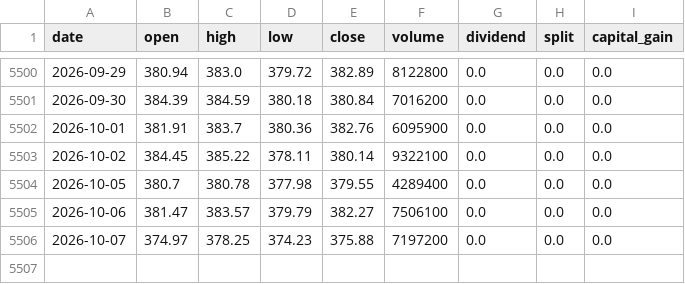
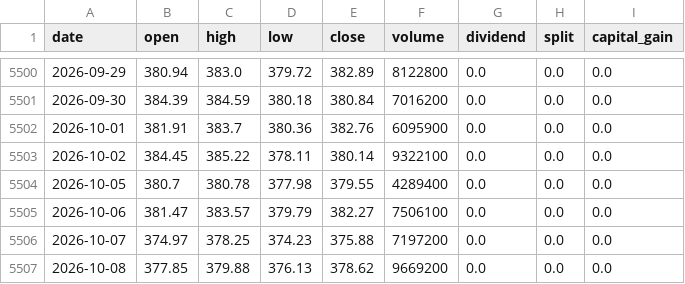
Before and after one commit to Phantomape/ginger, a CSV file: v3/data/raw/etf/GLD.csv, drawn as a sheet; only a part is shown, gaps mark what is left out; the diff names each change by its address in the sheet, - before the commit and + after, or states it on an @@ line.

```diff
--- a/v3/data/raw/etf/GLD.csv
+++ b/v3/data/raw/etf/GLD.csv
+row 5507: 2026-10-08 | 377.85 | 379.88 | 376.13 | 378.62 | 9669200 | 0.0 | 0.0 | 0.0
```
Also changed, not shown: v3/data/raw/etf/IWM.csv, v3/data/raw/etf/LQD.csv, 35 other files.
